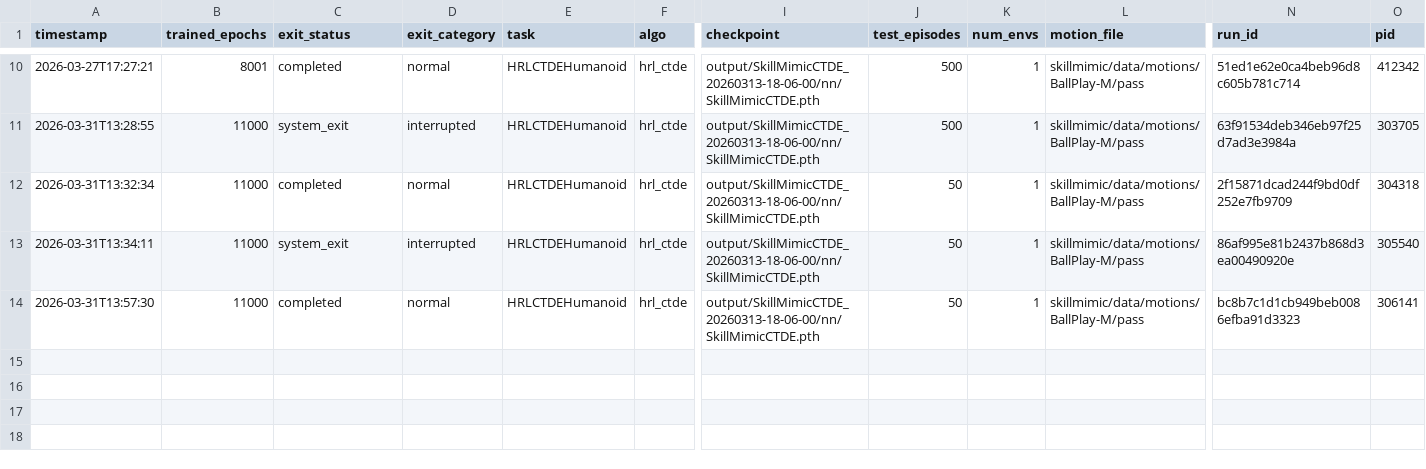
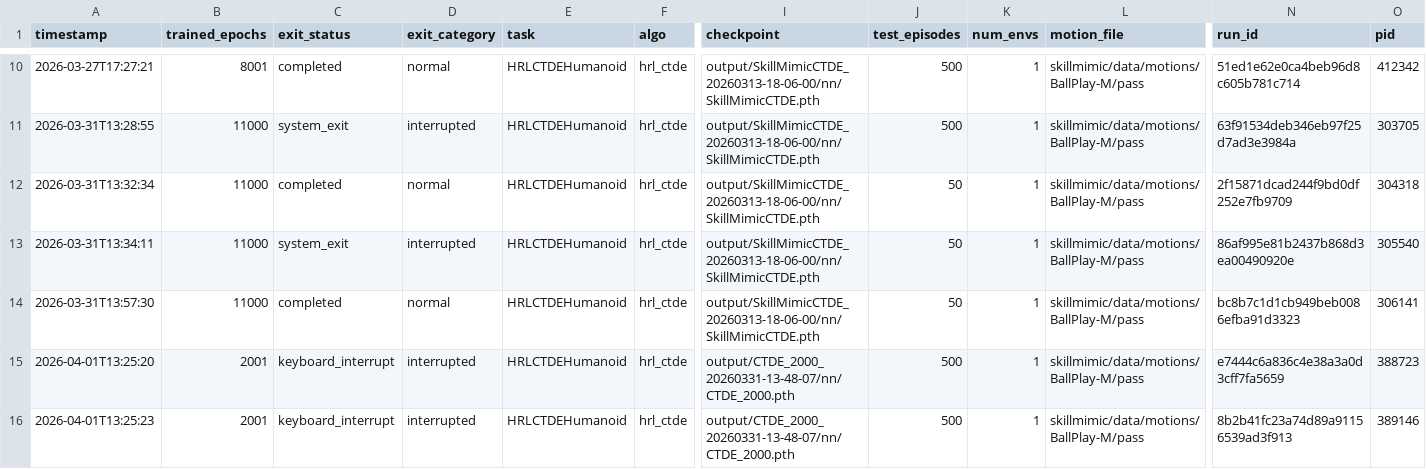
Before and after one commit to Jitao-Hu/SkillMimic, a CSV file: logs/inference_runs.csv, drawn as a sheet; only a part is shown, gaps mark what is left out; rows hold the shown columns only; the diff names each change by its address in the sheet, - before the commit and + after, or states it on an @@ line.

```diff
--- a/logs/inference_runs.csv
+++ b/logs/inference_runs.csv
+row 15: 2026-04-01T13:25:20 | 2001 | keyboard_interrupt | interrupted | HRLCTDEHumanoid | hrl_ctde | output/CTDE_2000_20260331-13-48-07/nn/CTDE_2000.pth | 500 | 1 | skillmimic/data/motions/BallPlay-M/pass | e7444c6a836c4e38a3a0d3cff7fa5659 | 388723
+row 16: 2026-04-01T13:25:23 | 2001 | keyboard_interrupt | interrupted | HRLCTDEHumanoid | hrl_ctde | output/CTDE_2000_20260331-13-48-07/nn/CTDE_2000.pth | 500 | 1 | skillmimic/data/motions/BallPlay-M/pass | 8b2b41fc23a74d89a91156539ad3f913 | 389146
```
Also changed, not shown: 1 other file.
